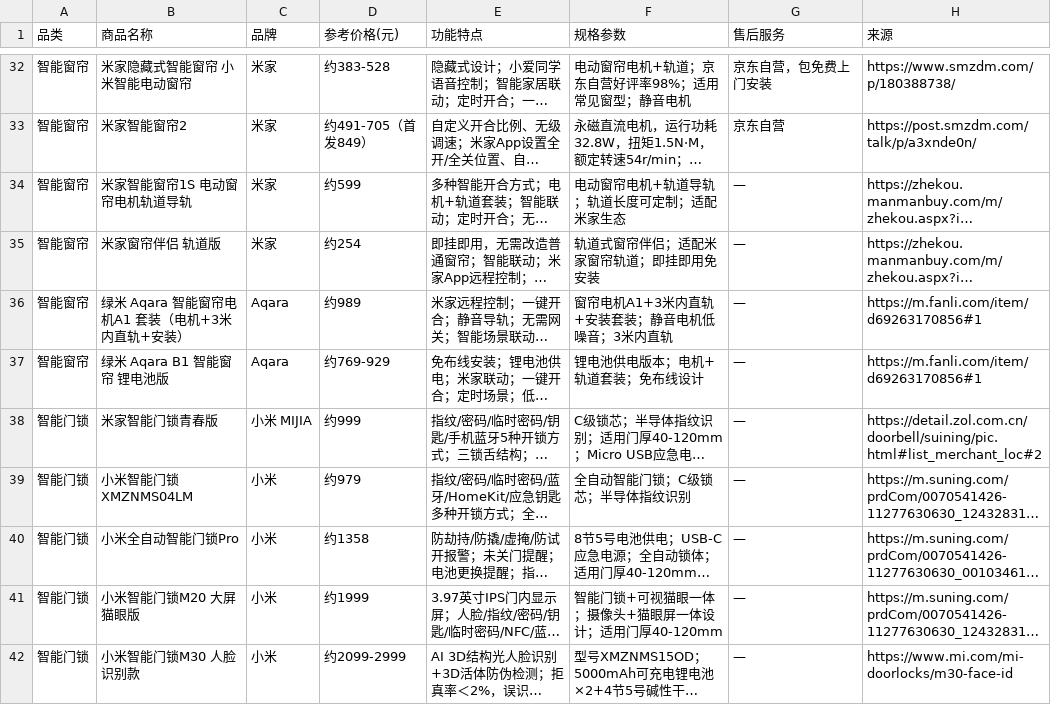
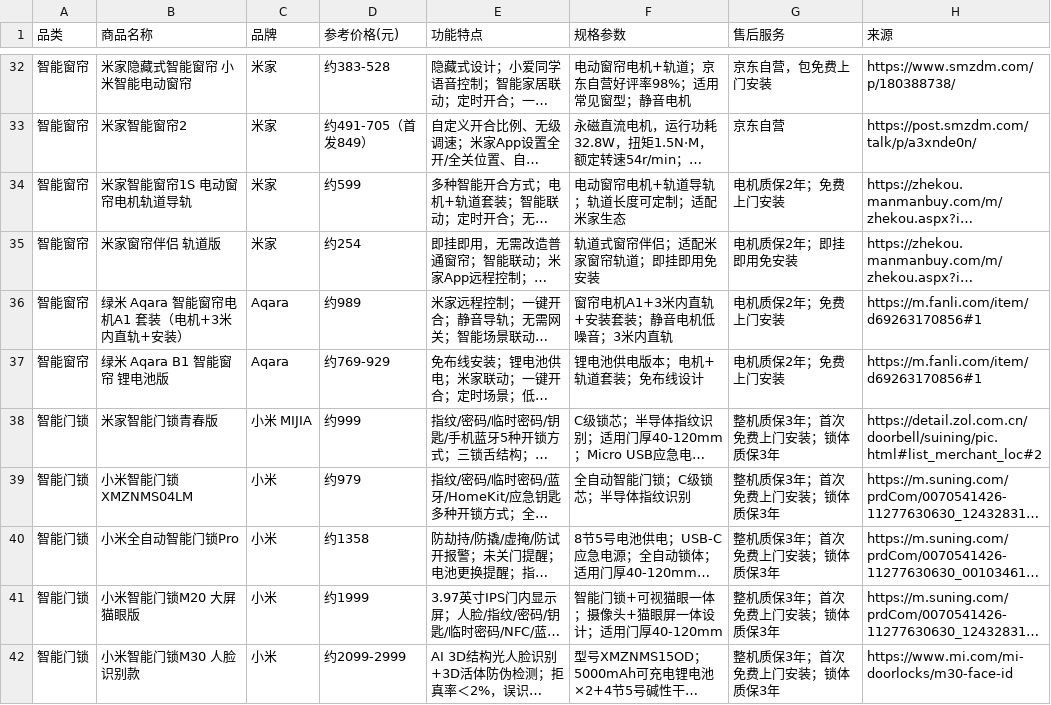
Before and after one commit to blowt16/SmartCS-Agent, a TSV file: scripts/data/jd_smart_furniture.tsv, drawn as a sheet; only a part is shown, gaps mark what is left out; long unchanged cells end in …; the diff covers the shown part only; the diff names each change by its address in the sheet, - before the commit and + after, or states it on an @@ line.

```diff
--- a/scripts/data/jd_smart_furniture.tsv
+++ b/scripts/data/jd_smart_furniture.tsv
-G34 (售后服务): —
+G34 (售后服务): 电机质保2年；免费上门安装
-G35 (售后服务): —
+G35 (售后服务): 电机质保2年；即挂即用免安装
-G36:G37 (售后服务): —
+G36:G37 (售后服务): 电机质保2年；免费上门安装
-G38:G42 (售后服务): —
+G38:G42 (售后服务): 整机质保3年；首次免费上门安装；锁体质保3年
```
Also changed, not shown: 24 edited cells elsewhere in this file, 1 other file.
